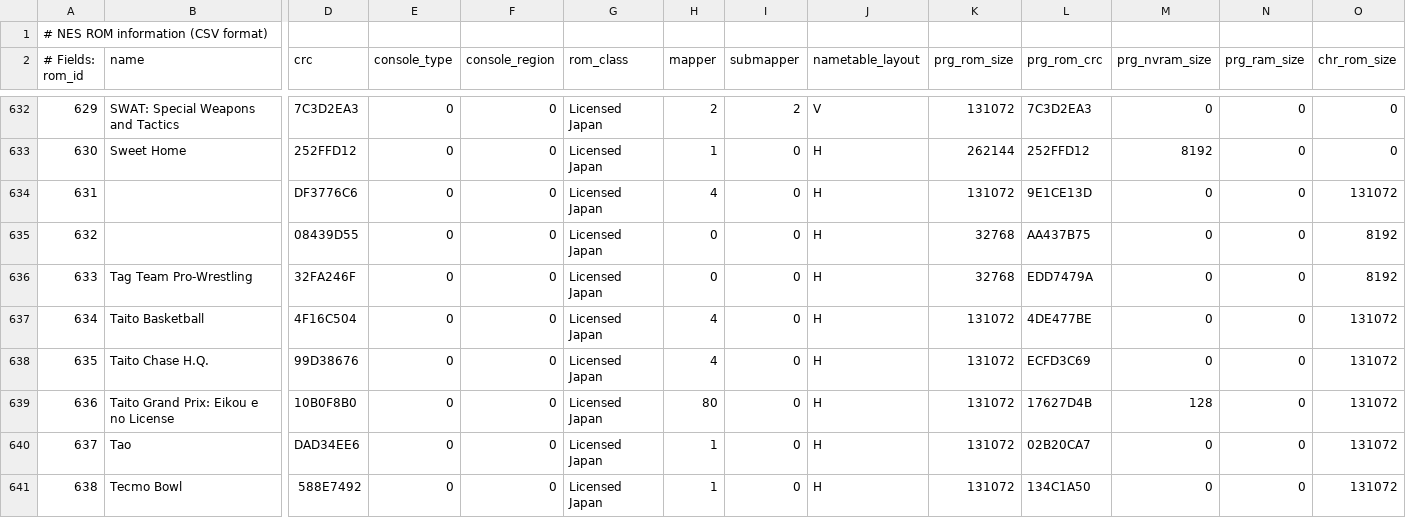
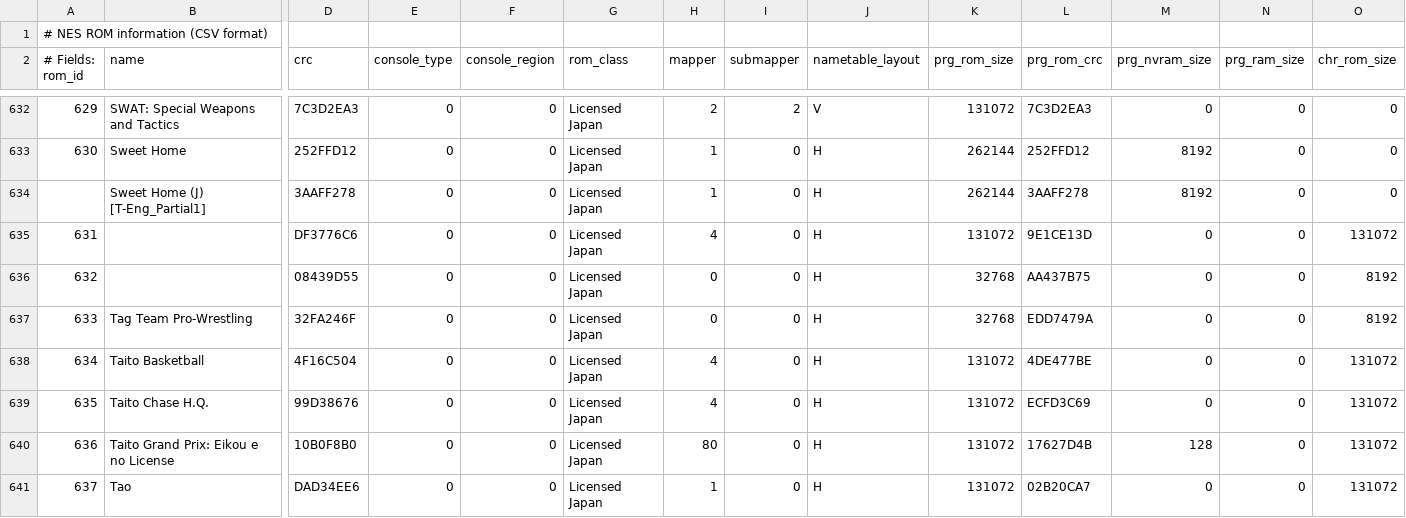
Before and after one commit to rmstdope/neser, a CSV file: src/cartridge/rom_db.csv, drawn as a sheet; only a part is shown, gaps mark what is left out; the shorter side is filled out with more unchanged rows; rows hold the shown columns only; the diff names each change by its address in the sheet, - before the commit and + after, or states it on an @@ line.

Commit message:
fix(rom-db): override Sweet Home T-Eng CRC to mapper 1

```diff
--- a/src/cartridge/rom_db.csv
+++ b/src/cartridge/rom_db.csv
+row 634:  | Sweet Home (J) [T-Eng_Partial1] | 3AAFF278 | 0 | 0 | Licensed Japan | 1 | 0 | H | 262144 | 3AAFF278 | 8192 | 0 | 0
```
Also changed, not shown: 1 other file.
